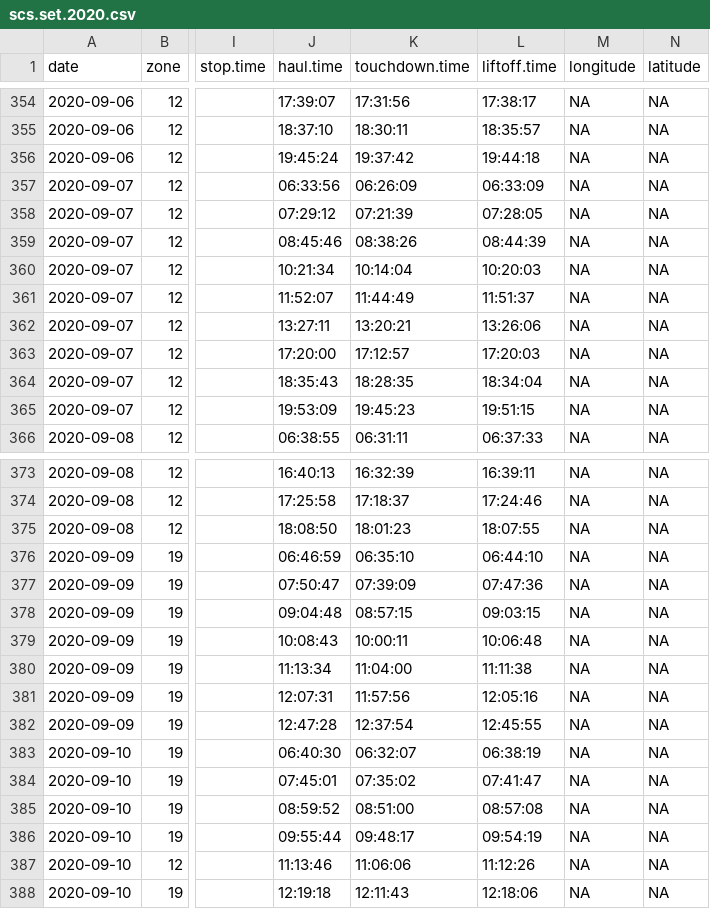
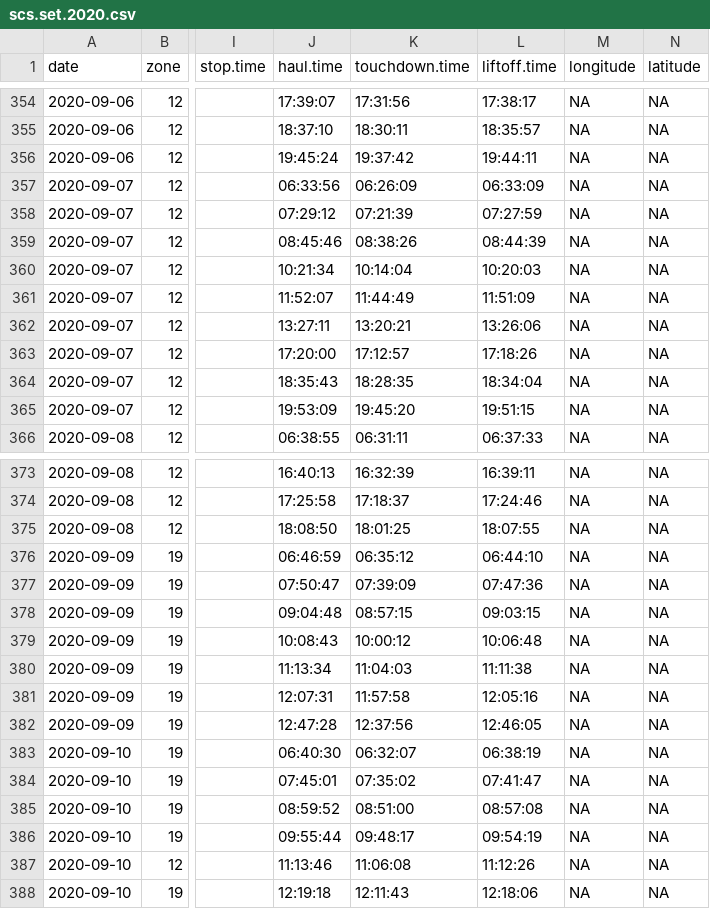
Before and after one commit to TobieSurette/gulf.data, a CSV file: inst/extdata/scs.set.2020.csv, drawn as a sheet; only a part is shown, gaps mark what is left out; the diff covers the shown part only; the diff names each change by its address in the sheet, - before the commit and + after, or states it on an @@ line.

Commit message:
Update scs.set.2020.csv

```diff
--- a/inst/extdata/scs.set.2020.csv
+++ b/inst/extdata/scs.set.2020.csv
-L356 (liftoff.time): 19:44:18
+L356 (liftoff.time): 19:44:11
-L358 (liftoff.time): 07:28:05
+L358 (liftoff.time): 07:27:59
-L361 (liftoff.time): 11:51:37
+L361 (liftoff.time): 11:51:09
-L363 (liftoff.time): 17:20:03
+L363 (liftoff.time): 17:18:26
-K365 (touchdown.time): 19:45:23
+K365 (touchdown.time): 19:45:20
-K375 (touchdown.time): 18:01:23
+K375 (touchdown.time): 18:01:25
-K376 (touchdown.time): 06:35:10
+K376 (touchdown.time): 06:35:12
-K379 (touchdown.time): 10:00:11
+K379 (touchdown.time): 10:00:12
-K380 (touchdown.time): 11:04:00
+K380 (touchdown.time): 11:04:03
-K381 (touchdown.time): 11:57:56
+K381 (touchdown.time): 11:57:58
-K382 (touchdown.time): 12:37:54
+K382 (touchdown.time): 12:37:56
-L382 (liftoff.time): 12:45:55
+L382 (liftoff.time): 12:46:05
-K387 (touchdown.time): 11:06:06
+K387 (touchdown.time): 11:06:08
```
Also changed, not shown: 33 edited cells elsewhere in this file.
